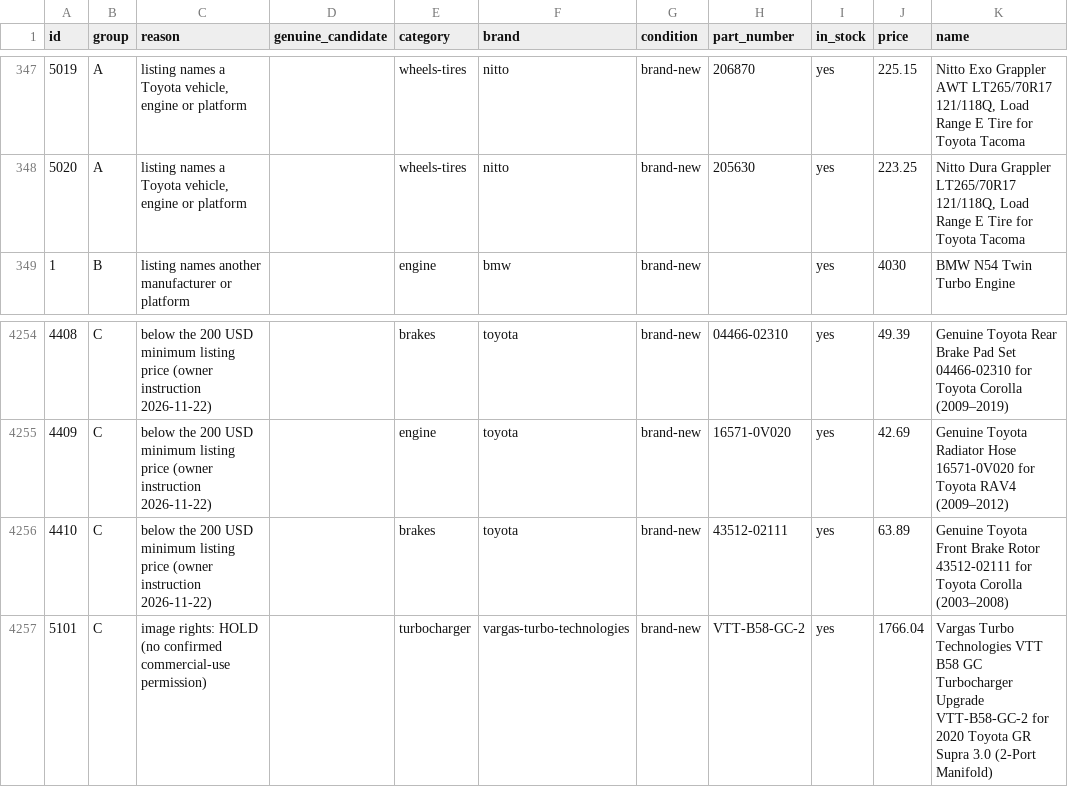
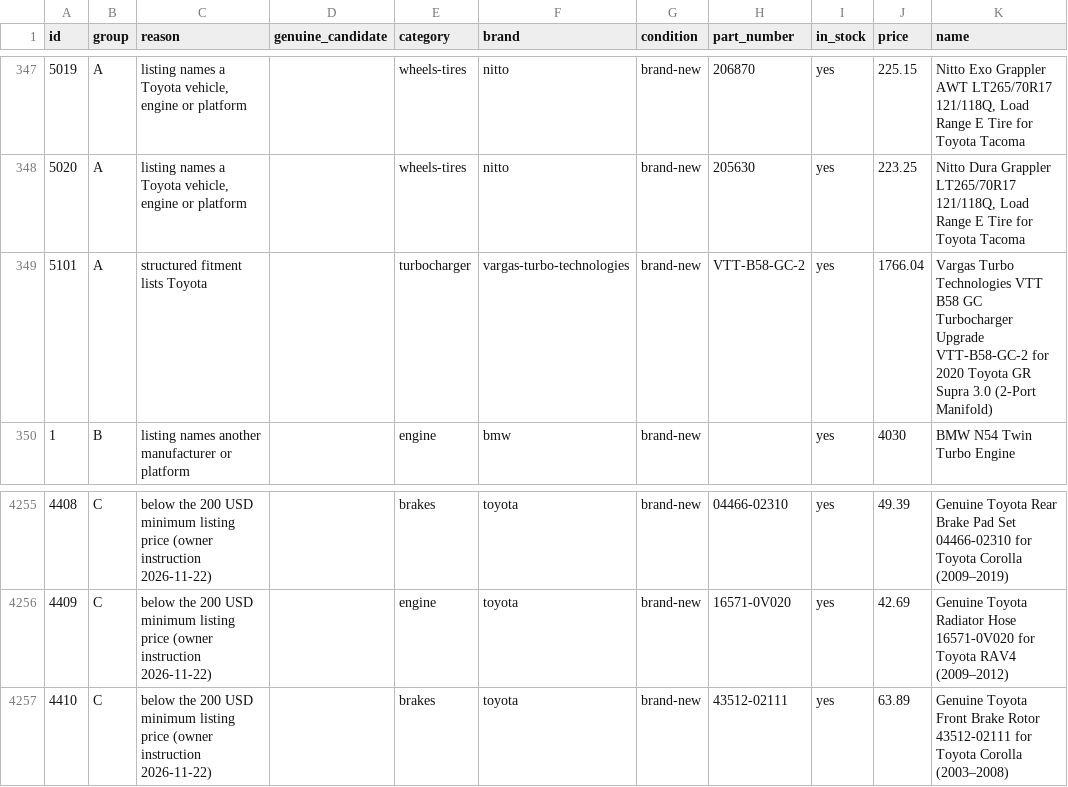
Before and after one commit to drivoraparts/drivoraparts, a CSV file: docs/toyota-catalog-audit.csv, drawn as a sheet; only a part is shown, gaps mark what is left out.

```diff
--- a/docs/toyota-catalog-audit.csv
+++ b/docs/toyota-catalog-audit.csv
@@ -348,2 +348,3 @@ id,group,reason,genuine_candidate,category,brand,condition,part_number,in_stock,
 "5020","A","listing names a Toyota vehicle, engine or platform","","wheels-tires","nitto","brand-new","205630","yes","223.25","Nitto Dura Grappler LT265/70R17 121/118Q, Load Range E Tire for Toyota Tacoma"
+"5101","A","structured fitment lists Toyota","","turbocharger","vargas-turbo-technologies","brand-new","VTT-B58-GC-2","yes","1766.04","Vargas Turbo Technologies VTT B58 GC Turbocharger Upgrade VTT-B58-GC-2 for 2020 Toyota GR Supra 3.0 (2-Port Manifold)"
 "1","B","listing names another manufacturer or platform","","engine","bmw","brand-new","","yes","4030","BMW N54 Twin Turbo Engine"
@@ -4256,2 +4257 @@ id,group,reason,genuine_candidate,category,brand,condition,part_number,in_stock,
 "4410","C","below the 200 USD minimum listing price (owner instruction 2026-11-22)","","brakes","toyota","brand-new","43512-02111","yes","63.89","Genuine Toyota Front Brake Rotor 43512-02111 for Toyota Corolla (2003–2008)"
-"5101","C","image rights: HOLD (no confirmed commercial-use permission)","","turbocharger","vargas-turbo-technologies","brand-new","VTT-B58-GC-2","yes","1766.04","Vargas Turbo Technologies VTT B58 GC Turbocharger Upgrade VTT-B58-GC-2 for 2020 Toyota GR Supra 3.0 (2-Port Manifold)"
```
Also changed, not shown: 7 other files.
